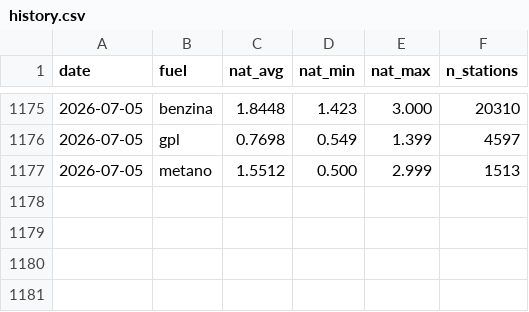
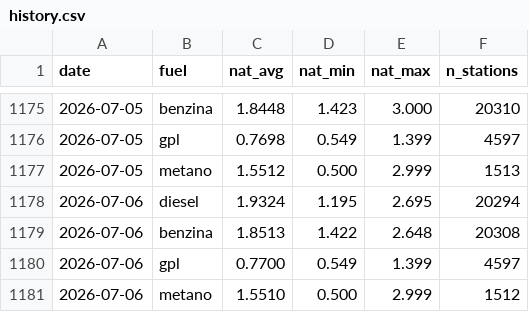
Before and after one commit to martucc/Fuel-Now, a CSV file: data/history.csv, drawn as a sheet; only a part is shown, gaps mark what is left out; the diff names each change by its address in the sheet, - before the commit and + after, or states it on an @@ line.

```diff
--- a/data/history.csv
+++ b/data/history.csv
+row 1178: 2026-07-06 | diesel | 1.9324 | 1.195 | 2.695 | 20294
+row 1179: 2026-07-06 | benzina | 1.8513 | 1.422 | 2.648 | 20308
+row 1180: 2026-07-06 | gpl | 0.7700 | 0.549 | 1.399 | 4597
+row 1181: 2026-07-06 | metano | 1.5510 | 0.500 | 2.999 | 1512
```
Also changed, not shown: 1 other file.
